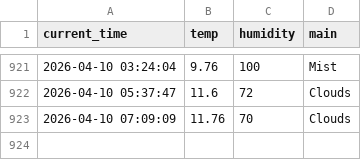
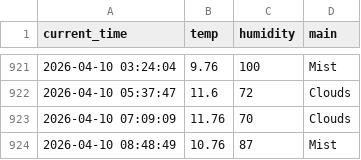
Before and after one commit to dla0257-sudo/weather_5m, a CSV file: weather.csv, drawn as a sheet; only a part is shown, gaps mark what is left out; the diff names each change by its address in the sheet, - before the commit and + after, or states it on an @@ line.

```diff
--- a/weather.csv
+++ b/weather.csv
+row 924: 2026-04-10 08:48:49 | 10.76 | 87 | Mist
```
